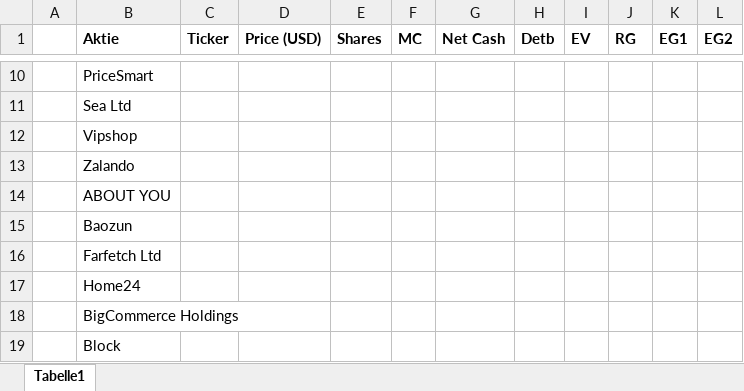
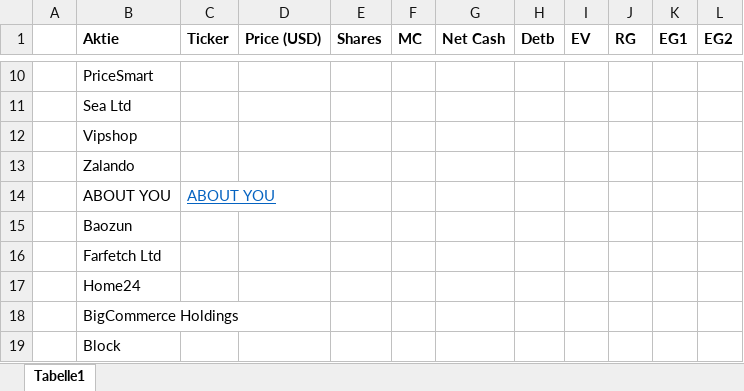
Before and after one commit to simonburghardt1/models, an Excel workbook: E-Com/ecom.xlsx, sheet Tabelle1, drawn as a sheet; only a part is shown, gaps mark what is left out; values as stored, in another font and other column widths than the file's, no borders; the diff names each change by its address in the sheet, - before the commit and + after, or states it on an @@ line.

Commit message:
added about you

```diff
--- a/E-Com/ecom.xlsx (sheet Tabelle1)
+++ b/E-Com/ecom.xlsx (sheet Tabelle1)
-C14 (Ticker): (empty)
+C14 (Ticker): ABOUT YOU
```
Also changed, not shown: 3 other files.
